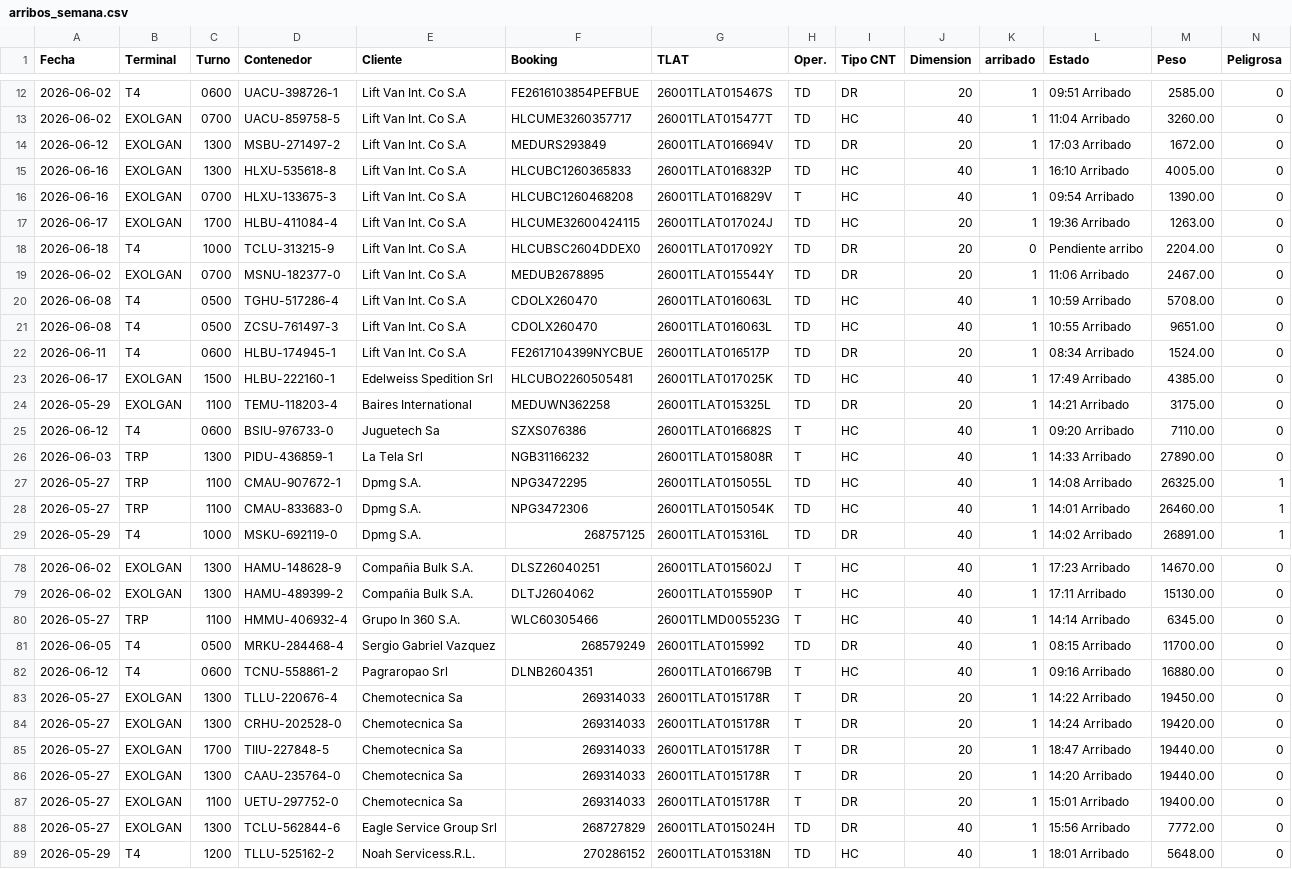
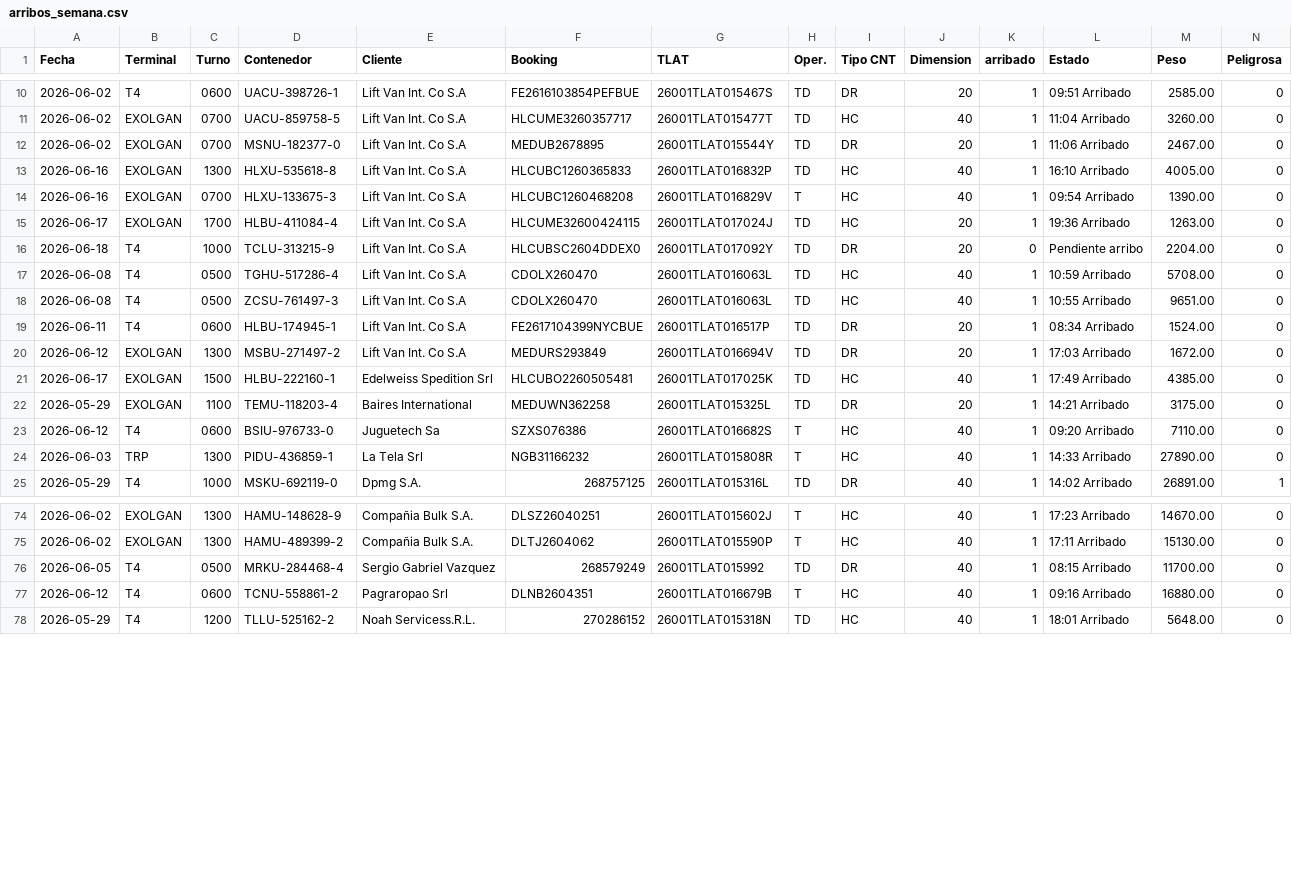
Before and after one commit to marajadesantelmo/dassa_operativo_stream, a CSV file: data/arribos_semana.csv, drawn as a sheet; only a part is shown, gaps mark what is left out; the diff covers the shown part only.

```diff
--- a/data/arribos_semana.csv
+++ b/data/arribos_semana.csv
@@ -13,3 +11,3 @@ Fecha,Terminal,Turno,Contenedor,Cliente,Booking,TLAT,Oper.,Tipo CNT,Dimension,ar
 2026-06-02,EXOLGAN,0700 ,UACU-859758-5,Lift Van Int. Co S.A,HLCUME3260357717,26001TLAT015477T         ,TD,HC,40,1,11:04 Arribado,3260.00,0
-2026-06-12,EXOLGAN,1300 ,MSBU-271497-2,Lift Van Int. Co S.A,MEDURS293849,26001TLAT016694V         ,TD,DR,20,1,17:03 Arribado,1672.00,0
+2026-06-02,EXOLGAN,0700 ,MSNU-182377-0,Lift Van Int. Co S.A,MEDUB2678895,26001TLAT015544Y         ,TD,DR,20,1,11:06 Arribado,2467.00,0
 2026-06-16,EXOLGAN,1300 ,HLXU-535618-8,Lift Van Int. Co S.A,HLCUBC1260365833,26001TLAT016832P         ,TD,HC,40,1,16:10 Arribado,4005.00,0
@@ -18,3 +16,2 @@ Fecha,Terminal,Turno,Contenedor,Cliente,Booking,TLAT,Oper.,Tipo CNT,Dimension,ar
 2026-06-18,T4,1000 ,TCLU-313215-9,Lift Van Int. Co S.A,HLCUBSC2604DDEX0,26001TLAT017092Y         ,TD,DR,20,0,Pendiente arribo,2204.00,0
-2026-06-02,EXOLGAN,0700 ,MSNU-182377-0,Lift Van Int. Co S.A,MEDUB2678895,26001TLAT015544Y         ,TD,DR,20,1,11:06 Arribado,2467.00,0
 2026-06-08,T4,0500 ,TGHU-517286-4,Lift Van Int. Co S.A,CDOLX260470,26001TLAT016063L         ,TD,HC,40,1,10:59 Arribado,5708.00,0
@@ -22,2 +19,3 @@ Fecha,Terminal,Turno,Contenedor,Cliente,Booking,TLAT,Oper.,Tipo CNT,Dimension,ar
 2026-06-11,T4,0600 ,HLBU-174945-1,Lift Van Int. Co S.A,FE2617104399NYCBUE,26001TLAT016517P         ,TD,DR,20,1,08:34 Arribado,1524.00,0
+2026-06-12,EXOLGAN,1300 ,MSBU-271497-2,Lift Van Int. Co S.A,MEDURS293849,26001TLAT016694V         ,TD,DR,20,1,17:03 Arribado,1672.00,0
 2026-06-17,EXOLGAN,1500 ,HLBU-222160-1,Edelweiss Spedition Srl,HLCUBO2260505481,26001TLAT017025K         ,TD,HC,40,1,17:49 Arribado,4385.00,0
@@ -26,4 +24,2 @@ Fecha,Terminal,Turno,Contenedor,Cliente,Booking,TLAT,Oper.,Tipo CNT,Dimension,ar
 2026-06-03,TRP,1300 ,PIDU-436859-1,La Tela Srl,NGB31166232,26001TLAT015808R         ,T,HC,40,1,14:33 Arribado,27890.00,0
-2026-05-27,TRP,1100 ,CMAU-907672-1,Dpmg S.A.,NPG3472295,26001TLAT015055L         ,TD,HC,40,1,14:08 Arribado,26325.00,1
-2026-05-27,TRP,1100 ,CMAU-833683-0,Dpmg S.A.,NPG3472306,26001TLAT015054K         ,TD,HC,40,1,14:01 Arribado,26460.00,1
 2026-05-29,T4,1000 ,MSKU-692119-0,Dpmg S.A.,268757125,26001TLAT015316L         ,TD,DR,40,1,14:02 Arribado,26891.00,1
@@ -79,11 +75,4 @@ Fecha,Terminal,Turno,Contenedor,Cliente,Booking,TLAT,Oper.,Tipo CNT,Dimension,ar
 2026-06-02,EXOLGAN,1300 ,HAMU-489399-2,Compañia Bulk S.A.,DLTJ2604062,26001TLAT015590P         ,T,HC,40,1,17:11 Arribado,15130.00,0
-2026-05-27,TRP,1100 ,HMMU-406932-4,Grupo In 360 S.A.,WLC60305466,26001TLMD005523G         ,T,HC,40,1,14:14 Arribado,6345.00,0
 2026-06-05,T4,0500 ,MRKU-284468-4,Sergio Gabriel Vazquez,268579249,26001TLAT015992          ,TD,DR,40,1,08:15 Arribado,11700.00,0
 2026-06-12,T4,0600 ,TCNU-558861-2,Pagraropao Srl,DLNB2604351,26001TLAT016679B         ,T,HC,40,1,09:16 Arribado,16880.00,0
-2026-05-27,EXOLGAN,1300 ,TLLU-220676-4,Chemotecnica Sa,269314033,26001TLAT015178R         ,T,DR,20,1,14:22 Arribado,19450.00,0
-2026-05-27,EXOLGAN,1300 ,CRHU-202528-0,Chemotecnica Sa,269314033,26001TLAT015178R         ,T,DR,20,1,14:24 Arribado,19420.00,0
-2026-05-27,EXOLGAN,1700 ,TIIU-227848-5,Chemotecnica Sa,269314033,26001TLAT015178R         ,T,DR,20,1,18:47 Arribado,19440.00,0
-2026-05-27,EXOLGAN,1300 ,CAAU-235764-0,Chemotecnica Sa,269314033,26001TLAT015178R         ,T,DR,20,1,14:20 Arribado,19440.00,0
-2026-05-27,EXOLGAN,1100 ,UETU-297752-0,Chemotecnica Sa,269314033,26001TLAT015178R         ,T,DR,20,1,15:01 Arribado,19400.00,0
-2026-05-27,EXOLGAN,1300 ,TCLU-562844-6,Eagle Service Group Srl,268727829,26001TLAT015024H         ,TD,DR,40,1,15:56 Arribado,7772.00,0
 2026-05-29,T4,1200 ,TLLU-525162-2,Noah Servicess.R.L.,270286152,26001TLAT015318N         ,TD,HC,40,1,18:01 Arribado,5648.00,0
```
Also changed, not shown: 3 removed rows elsewhere in this file, data/arribos_expo_carga.csv, data/balanza.csv, 27 other files.
